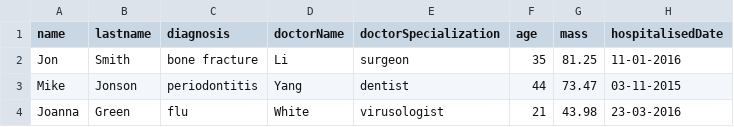
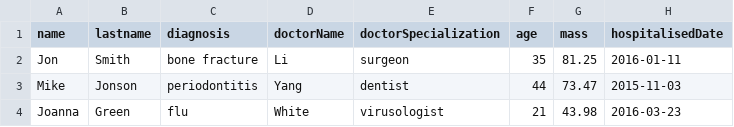
Before and after one commit to Armen-Arakelian/Armen, a CSV file: courses/prog_base_2/tasks/data_formats/patient.csv, drawn as a sheet.

Commit message:
data_formats

```diff
--- a/courses/prog_base_2/tasks/data_formats/patient.csv
+++ b/courses/prog_base_2/tasks/data_formats/patient.csv
@@ -1,4 +1,4 @@
 name,lastname,diagnosis,doctorName,doctorSpecialization,age,mass, hospitalisedDate
-Jon,Smith,bone fracture,Li,surgeon,35,81.25, 11-01-2016
-Mike,Jonson,periodontitis,Yang,dentist,44,73.47, 03-11-2015
-Joanna,Green,flu,White,virusologist,21,43.98, 23-03-2016
+Jon,Smith,bone fracture,Li,surgeon,35,81.25, 2016-01-11
+Mike,Jonson,periodontitis,Yang,dentist,44,73.47, 2015-11-03
+Joanna,Green,flu,White,virusologist,21,43.98, 2016-03-23
```
Also changed, not shown: 2 other files.
